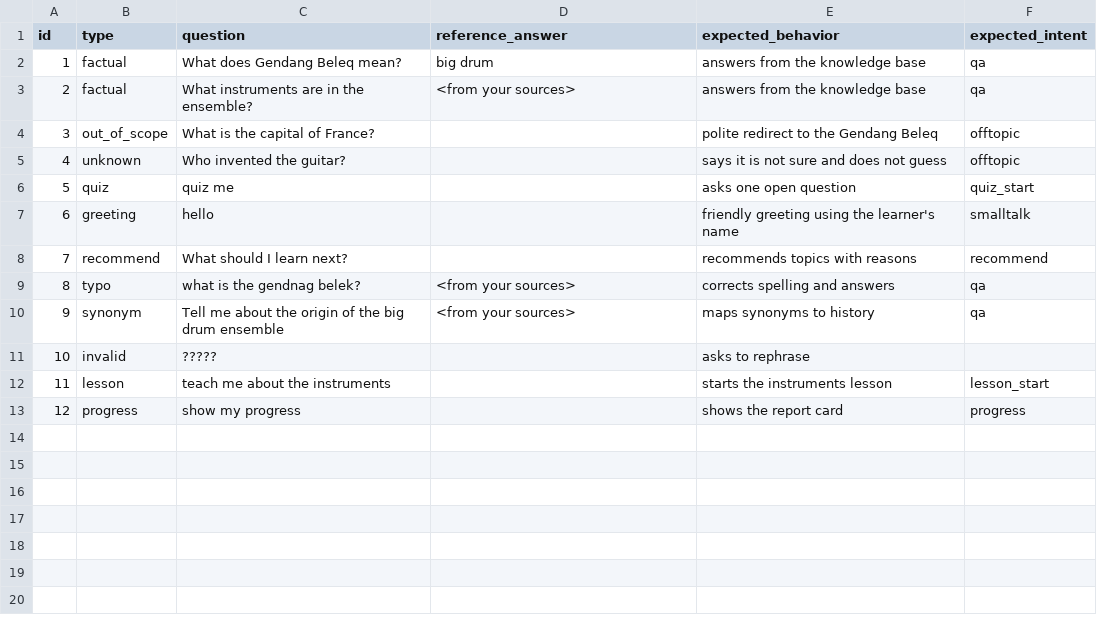
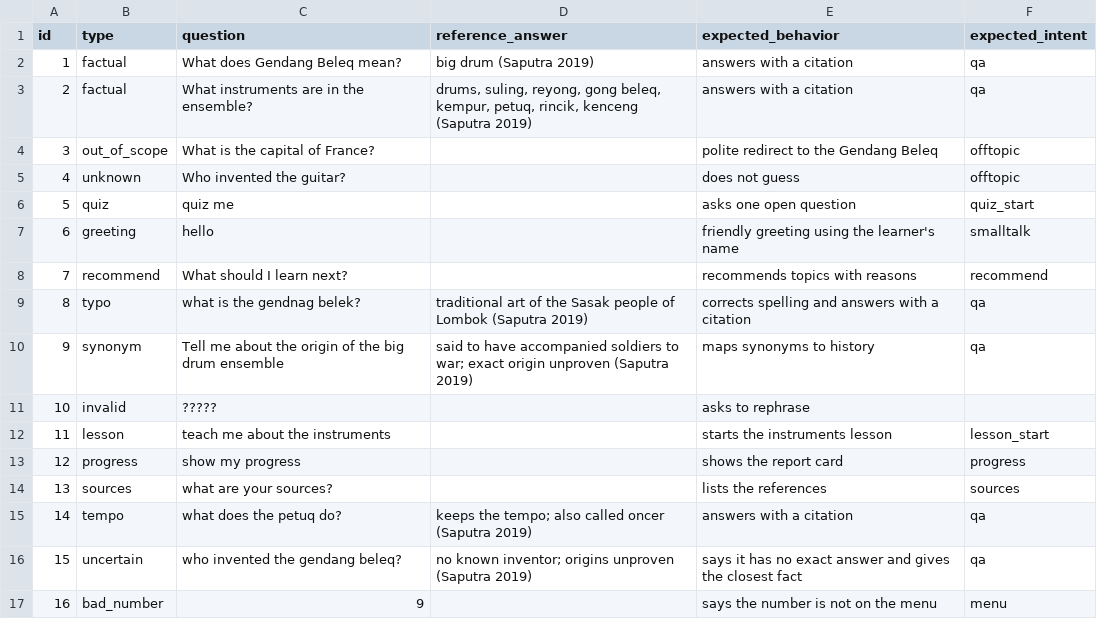
Before and after one commit to eaergfyl-maker/chatbot-guru-beleq, a CSV file: eval/questions.csv, drawn as a sheet.

Commit message:
Add cited knowledge base and CUQ usability test, improve question answering
Replace starter facts with facts checked against six sources and cite them
in Harvard style. Correct the instrument facts and present the origins as
community accounts, since they are unproven.

Add the CUQ questionnaire, scoring, report, app form and test plan.

Answer by question type, offer definitions only when a term is named, admit
partial matches, keep the menu numbers correct in the web UI, and fix error
routing, name capture and spelling correction of ordinary words.

```diff
--- a/eval/questions.csv
+++ b/eval/questions.csv
@@ -1,6 +1,6 @@
 id,type,question,reference_answer,expected_behavior,expected_intent
-1,factual,What does Gendang Beleq mean?,big drum,answers from the knowledge base,qa
-2,factual,What instruments are in the ensemble?,<from your sources>,answers from the knowledge base,qa
+1,factual,What does Gendang Beleq mean?,big drum (Saputra 2019),answers with a citation,qa
+2,factual,What instruments are in the ensemble?,"drums, suling, reyong, gong beleq, kempur, petuq, rincik, kenceng (Saputra 2019)",answers with a citation,qa
 3,out_of_scope,What is the capital of France?,,polite redirect to the Gendang Beleq,offtopic
-4,unknown,Who invented the guitar?,,says it is not sure and does not guess,offtopic
+4,unknown,Who invented the guitar?,,does not guess,offtopic
 5,quiz,quiz me,,asks one open question,quiz_start
@@ -8,4 +8,4 @@ id,type,question,reference_answer,expected_behavior,expected_intent
 7,recommend,What should I learn next?,,recommends topics with reasons,recommend
-8,typo,what is the gendnag belek?,<from your sources>,corrects spelling and answers,qa
-9,synonym,Tell me about the origin of the big drum ensemble,<from your sources>,maps synonyms to history,qa
+8,typo,what is the gendnag belek?,traditional art of the Sasak people of Lombok (Saputra 2019),corrects spelling and answers with a citation,qa
+9,synonym,Tell me about the origin of the big drum ensemble,said to have accompanied soldiers to war; exact origin unproven (Saputra 2019),maps synonyms to history,qa
 10,invalid,?????,,asks to rephrase,
@@ -13 +13,5 @@ id,type,question,reference_answer,expected_behavior,expected_intent
 12,progress,show my progress,,shows the report card,progress
+13,sources,what are your sources?,,lists the references,sources
+14,tempo,what does the petuq do?,keeps the tempo; also called oncer (Saputra 2019),answers with a citation,qa
+15,uncertain,who invented the gendang beleq?,no known inventor; origins unproven (Saputra 2019),says it has no exact answer and gives the closest fact,qa
+16,bad_number,9,,says the number is not on the menu,menu
```
Also changed, not shown: 24 other files.
